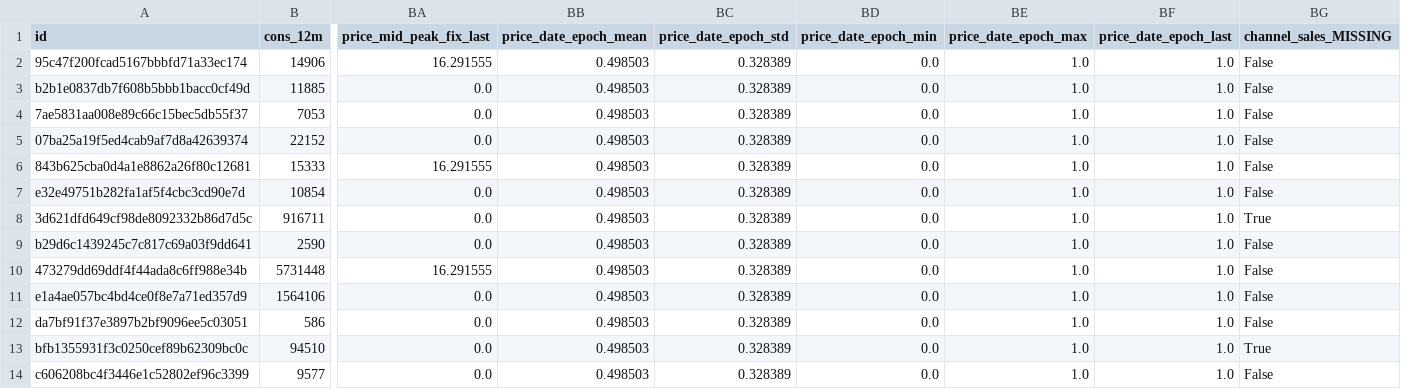
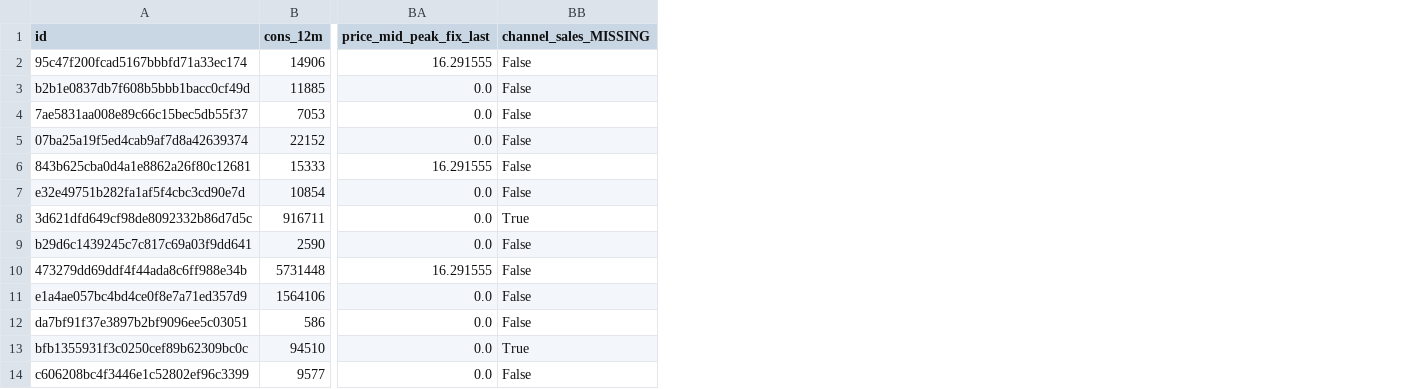
Before and after one commit to curtisoden/a-work, a CSV file: SAMPLE_v4_churn.csv, drawn as a sheet; only a part is shown, gaps mark what is left out; the diff names each change by its address in the sheet, - before the commit and + after, or states it on an @@ line.

```diff
--- a/SAMPLE_v4_churn.csv
+++ b/SAMPLE_v4_churn.csv
-column BB (price_date_epoch_mean), rows 2-14: all 0.498503
-column BC (price_date_epoch_std), rows 2-14: all 0.328389
-column BD (price_date_epoch_min), rows 2-14: all 0.0
-column BE (price_date_epoch_max), rows 2-14: all 1.0
-column BF (price_date_epoch_last), rows 2-14: all 1.0
```
Also changed, not shown: 5 other files.
